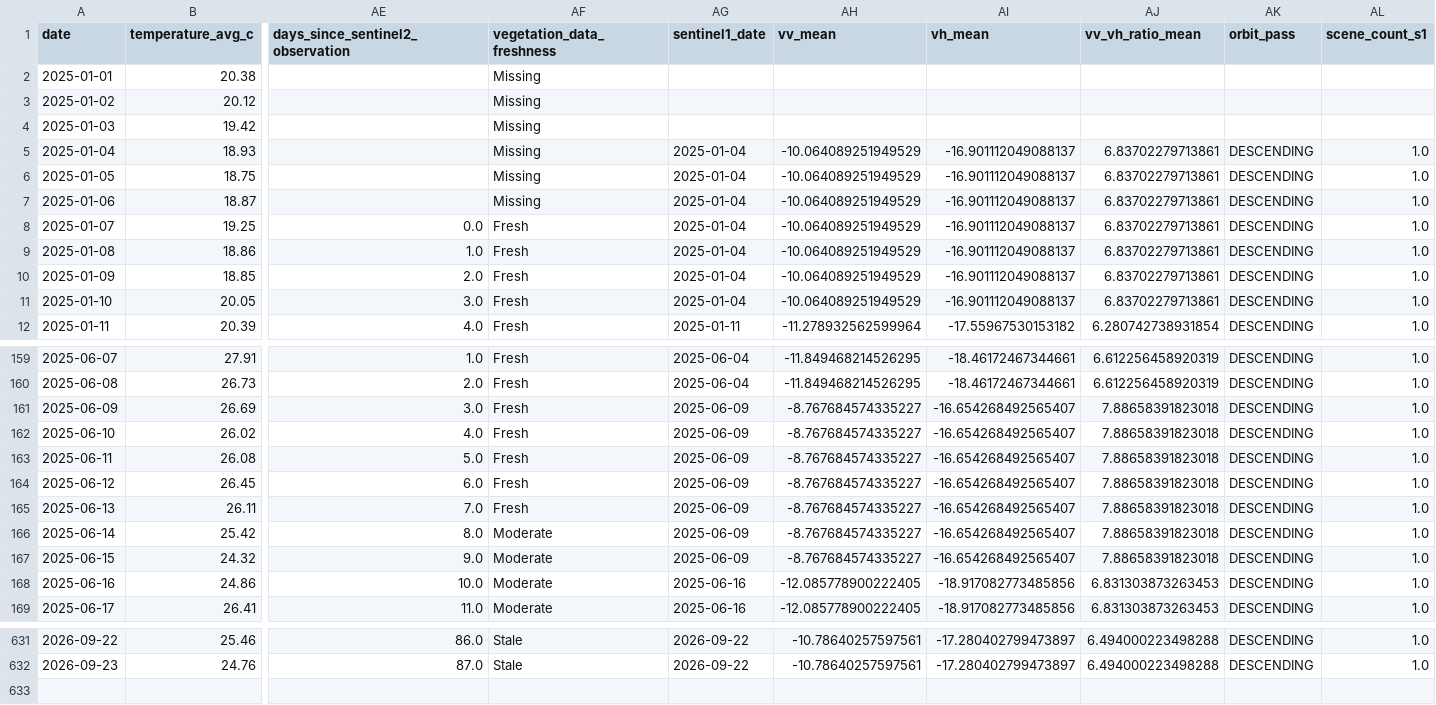
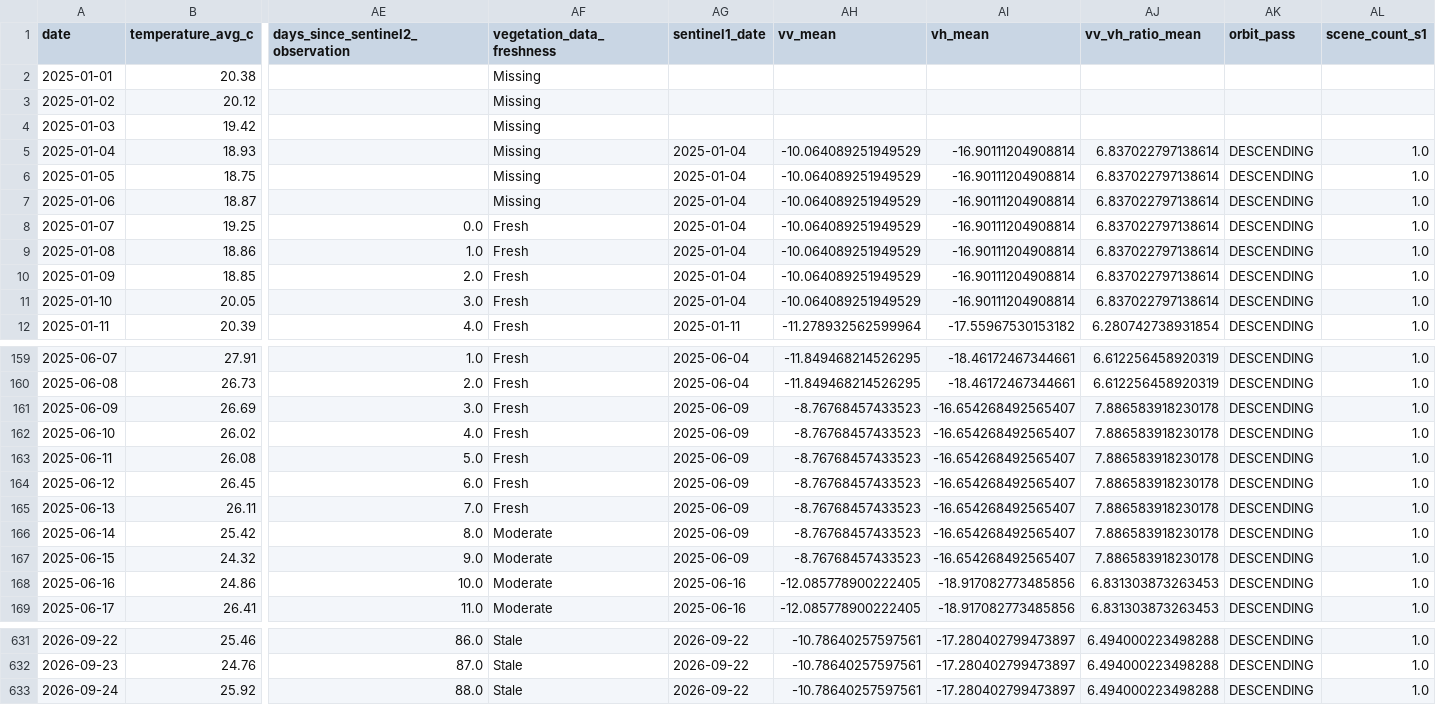
Before and after one commit to vanaprashanth/mango-digital-twin, a CSV file: data/processed/muthukur_combined_feature_table.csv, drawn as a sheet; only a part is shown, gaps mark what is left out; rows hold the shown columns only; the diff covers the shown part only; the diff names each change by its address in the sheet, - before the commit and + after, or states it on an @@ line.

```diff
--- a/data/processed/muthukur_combined_feature_table.csv
+++ b/data/processed/muthukur_combined_feature_table.csv
-AI5:AI11 (vh_mean): -16.901112049088137
+AI5:AI11 (vh_mean): -16.90111204908814
-AJ5:AJ11 (vv_vh_ratio_mean): 6.83702279713861
+AJ5:AJ11 (vv_vh_ratio_mean): 6.837022797138614
-AH161:AH167 (vv_mean): -8.767684574335227
+AH161:AH167 (vv_mean): -8.76768457433523
-AJ161:AJ167 (vv_vh_ratio_mean): 7.88658391823018
+AJ161:AJ167 (vv_vh_ratio_mean): 7.886583918230178
+row 633: 2026-09-24 | 25.92 | 88.0 | Stale | 2026-09-22 | -10.78640257597561 | -17.280402799473897 | 6.494000223498288 | DESCENDING | 1.0
```
Also changed, not shown: 27 edited cells elsewhere in this file, data/processed/muthukur_fao56_model_comparison.csv, data/processed/muthukur_fao56_phenology_water_balance.csv, 15 other files.
